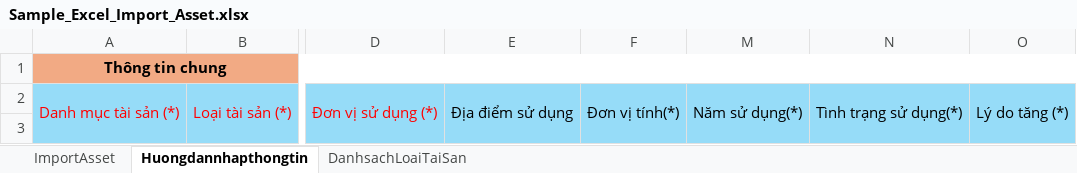
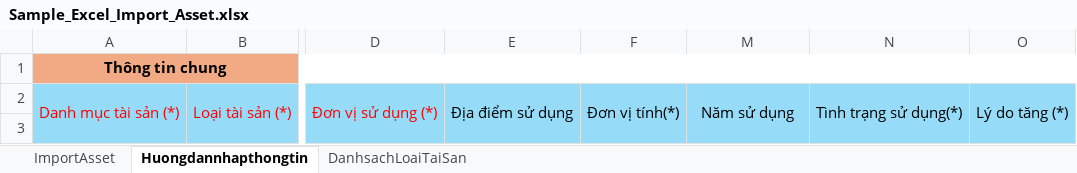
Before and after one commit to xuanhieu2910/Management-Assets-core, an Excel workbook: src/main/resources/static/Sample_Excel_Import_Asset.xlsx, sheet Huongdannhapthongtin, drawn as a sheet; only a part is shown, gaps mark what is left out; values as stored, in another font and other column widths than the file's, no borders; the diff covers the shown part only; the diff names each change by its address in the sheet, - before the commit and + after, or states it on an @@ line.

```diff
--- a/src/main/resources/static/Sample_Excel_Import_Asset.xlsx (sheet Huongdannhapthongtin)
+++ b/src/main/resources/static/Sample_Excel_Import_Asset.xlsx (sheet Huongdannhapthongtin)
-M2: Năm sử dụng(*)
+M2: Năm sử dụng
```
Also changed, not shown: 2 edited cells elsewhere in this sheet, sheet ImportAsset.
